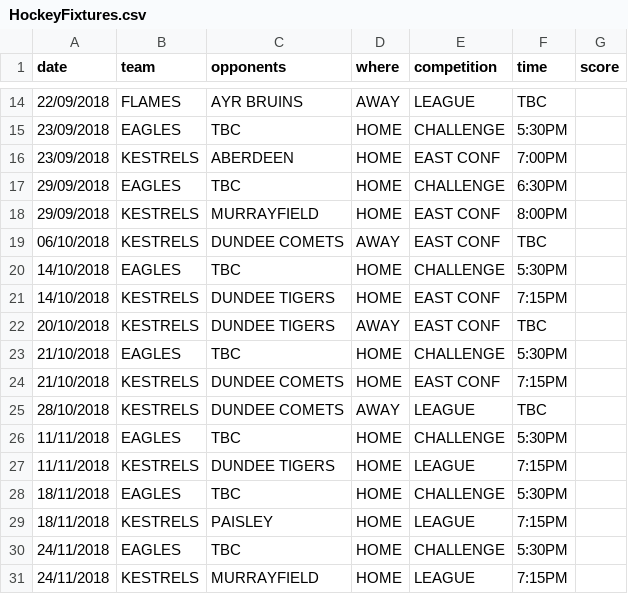
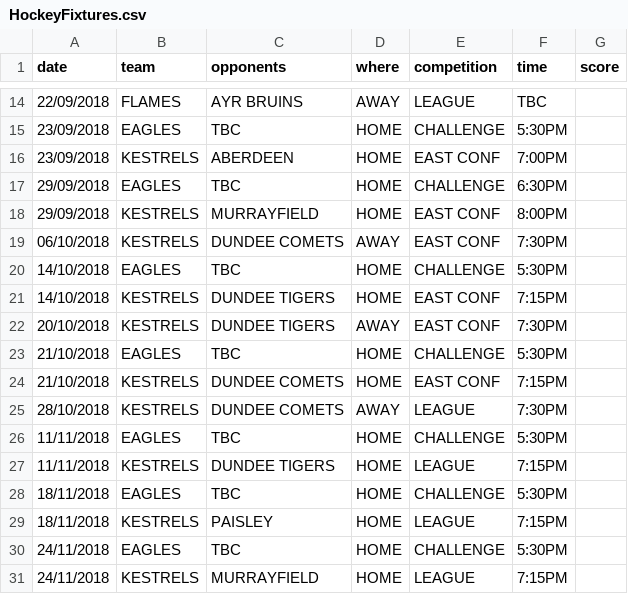
Before and after one commit to neilkeddie/Kirkcaldy-Ice-Hockey-Club, a CSV file: data/HockeyFixtures.csv, drawn as a sheet; only a part is shown, gaps mark what is left out; the diff covers the shown part only.

```diff
--- a/data/HockeyFixtures.csv
+++ b/data/HockeyFixtures.csv
@@ -18,9 +18,9 @@
 "29/09/2018","KESTRELS","MURRAYFIELD","HOME","EAST CONF","8:00PM",""
-"06/10/2018","KESTRELS","DUNDEE COMETS","AWAY","EAST CONF","TBC",""
+"06/10/2018","KESTRELS","DUNDEE COMETS","AWAY","EAST CONF","7:30PM",""
 "14/10/2018","EAGLES","TBC","HOME","CHALLENGE","5:30PM",""
 "14/10/2018","KESTRELS","DUNDEE TIGERS","HOME","EAST CONF","7:15PM",""
-"20/10/2018","KESTRELS","DUNDEE TIGERS","AWAY","EAST CONF","TBC",""
+"20/10/2018","KESTRELS","DUNDEE TIGERS","AWAY","EAST CONF","7:30PM",""
 "21/10/2018","EAGLES","TBC","HOME","CHALLENGE","5:30PM",""
 "21/10/2018","KESTRELS","DUNDEE COMETS","HOME","EAST CONF","7:15PM",""
-"28/10/2018","KESTRELS","DUNDEE COMETS","AWAY","LEAGUE","TBC",""
+"28/10/2018","KESTRELS","DUNDEE COMETS","AWAY","LEAGUE","7:30PM",""
 "11/11/2018","EAGLES","TBC","HOME","CHALLENGE","5:30PM",""
```
Also changed, not shown: 2 added rows and 8 edited cells elsewhere in this file, 1 other file.
